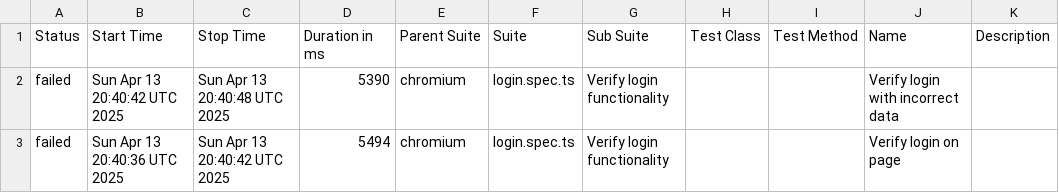
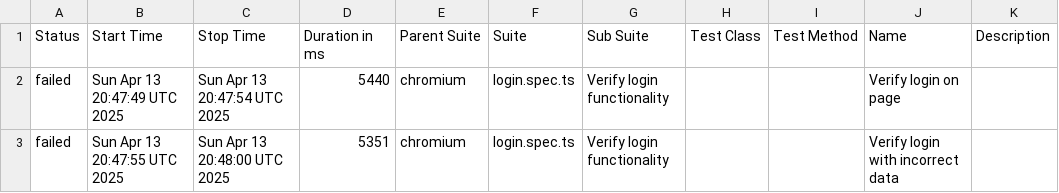
Before and after one commit to haite4/playwright_practice, a CSV file: data/suites.csv, drawn as a sheet.

```diff
--- a/data/suites.csv
+++ b/data/suites.csv
@@ -1,3 +1,3 @@
 "Status","Start Time","Stop Time","Duration in ms","Parent Suite","Suite","Sub Suite","Test Class","Test Method","Name","Description"
-"failed","Sun Apr 13 20:40:42 UTC 2025","Sun Apr 13 20:40:48 UTC 2025","5390","chromium","login.spec.ts","Verify login functionality","","","Verify login with incorrect data",""
-"failed","Sun Apr 13 20:40:36 UTC 2025","Sun Apr 13 20:40:42 UTC 2025","5494","chromium","login.spec.ts","Verify login functionality","","","Verify login on page",""
+"failed","Sun Apr 13 20:47:49 UTC 2025","Sun Apr 13 20:47:54 UTC 2025","5440","chromium","login.spec.ts","Verify login functionality","","","Verify login on page",""
+"failed","Sun Apr 13 20:47:55 UTC 2025","Sun Apr 13 20:48:00 UTC 2025","5351","chromium","login.spec.ts","Verify login functionality","","","Verify login with incorrect data",""
```
Also changed, not shown: 29 other files.
